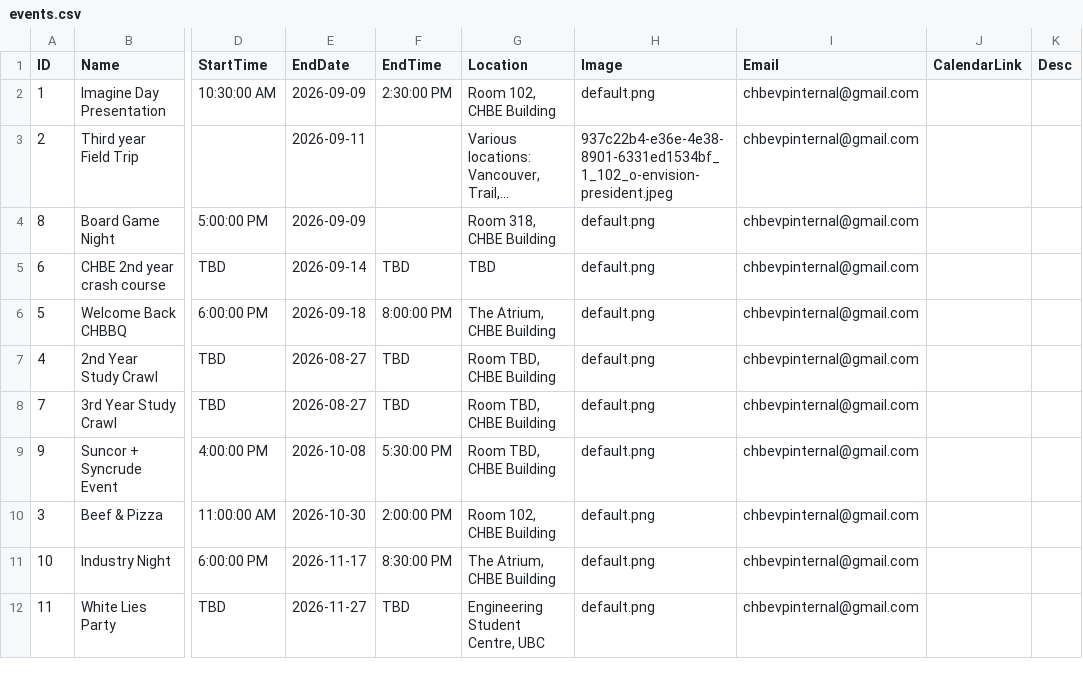
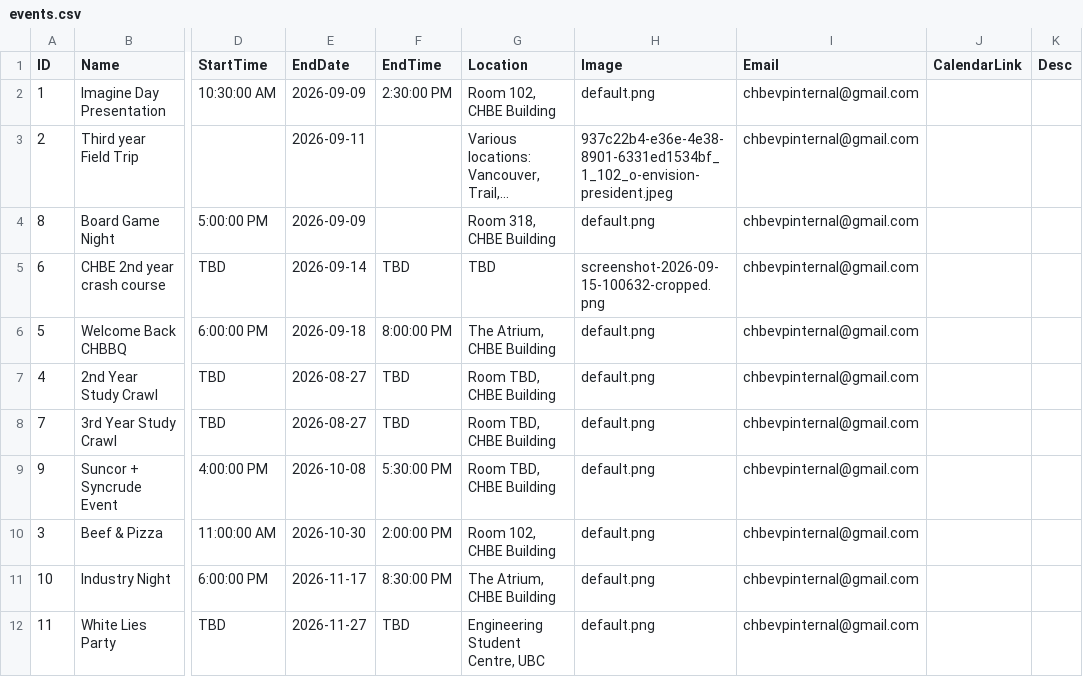
Before and after one commit to Env-25/Env-25.github.io, a CSV file: public/events/events.csv, drawn as a sheet; only a part is shown, gaps mark what is left out; long unchanged cells end in …; the diff names each change by its address in the sheet, - before the commit and + after, or states it on an @@ line.

```diff
--- a/public/events/events.csv
+++ b/public/events/events.csv
-H5 (Image): default.png
+H5 (Image): screenshot-2026-09-15-100632-cropped.png
```
